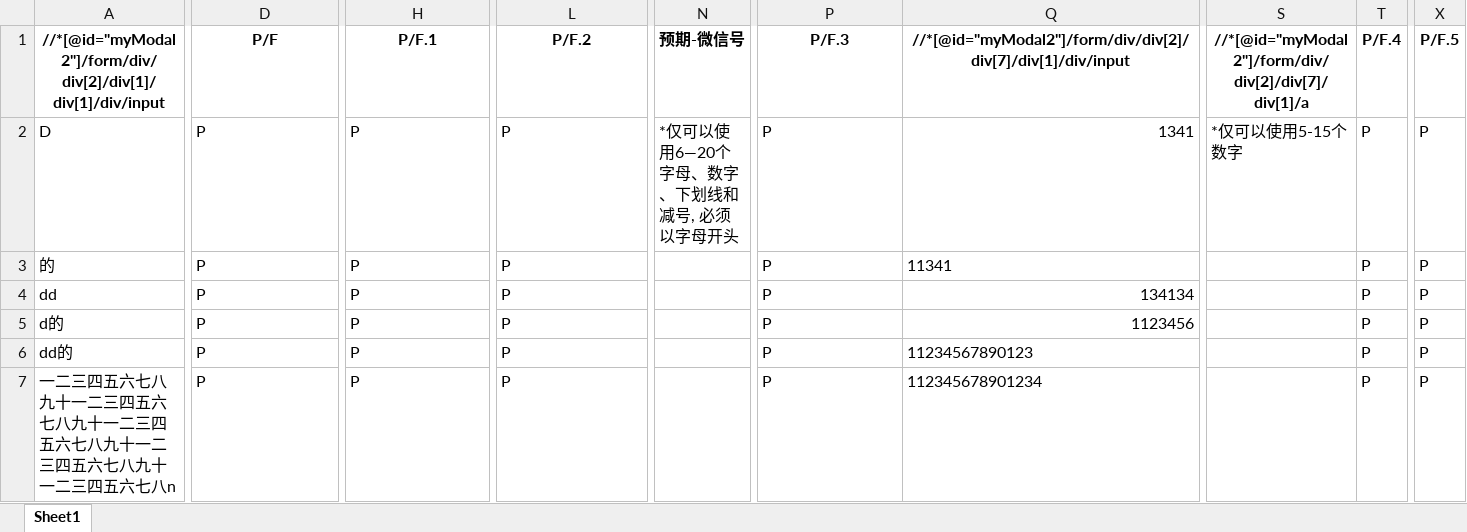
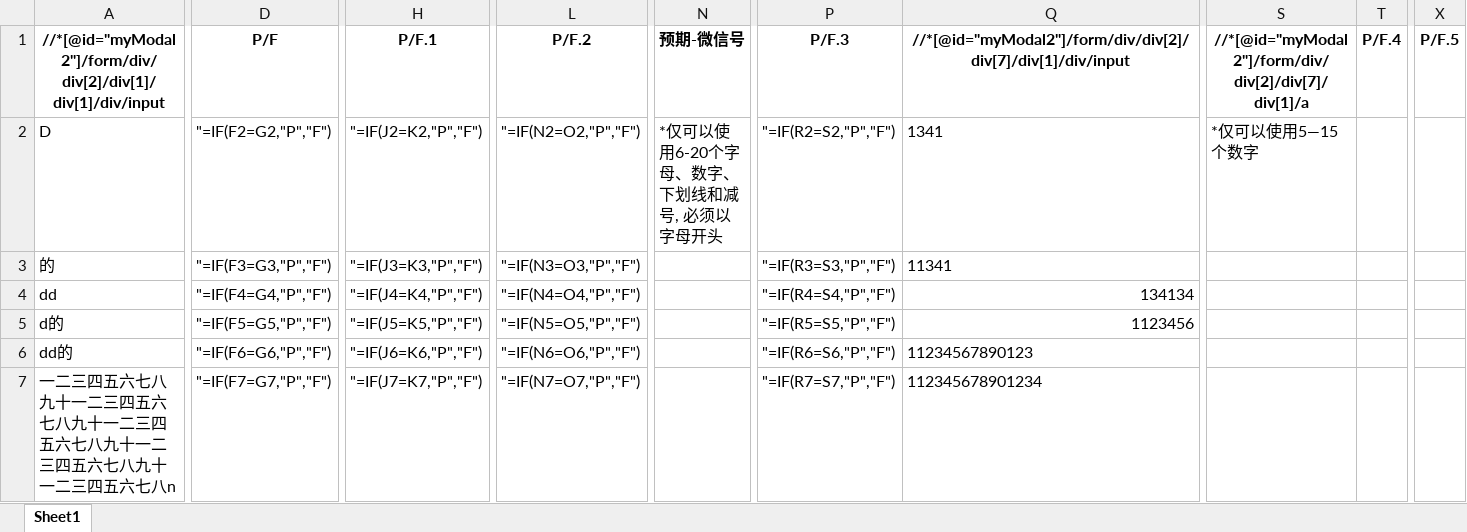
Before and after one commit to kanal724/AutoTest, an Excel workbook: Python/OUTHYCX-JJSX.xlsx, sheet Sheet1, drawn as a sheet; only a part is shown, gaps mark what is left out; values as stored, in another font and other column widths than the file's, no borders; conditional formats not drawn; the diff covers the shown part only; the diff names each change by its address in the sheet, - before the commit and + after, or states it on an @@ line.

```diff
--- a/Python/OUTHYCX-JJSX.xlsx (sheet Sheet1)
+++ b/Python/OUTHYCX-JJSX.xlsx (sheet Sheet1)
-D2: P
+D2: "=IF(F2=G2,"P","F")
-H2: P
+H2: "=IF(J2=K2,"P","F")
-L2: P
+L2: "=IF(N2=O2,"P","F")
-N2: *仅可以使用6—20个字母、数字、下划线和减号, 必须以字母开头
+N2: *仅可以使用6-20个字母、数字、下划线和减号, 必须以字母开头
-P2: P
+P2: "=IF(R2=S2,"P","F")
-Q2 alignment: right
+Q2 alignment: left
-S2: *仅可以使用5-15个数字
+S2: *仅可以使用5—15个数字
-T2:T7: P
+T2:T7: (empty)
-X2:X7: P
+X2:X7: (empty)
-D3: P
+D3: "=IF(F3=G3,"P","F")
-H3: P
+H3: "=IF(J3=K3,"P","F")
-L3: P
+L3: "=IF(N3=O3,"P","F")
-P3: P
+P3: "=IF(R3=S3,"P","F")
-D4: P
+D4: "=IF(F4=G4,"P","F")
-H4: P
+H4: "=IF(J4=K4,"P","F")
-L4: P
+L4: "=IF(N4=O4,"P","F")
-P4: P
+P4: "=IF(R4=S4,"P","F")
-D5: P
+D5: "=IF(F5=G5,"P","F")
-H5: P
+H5: "=IF(J5=K5,"P","F")
-L5: P
+L5: "=IF(N5=O5,"P","F")
-P5: P
+P5: "=IF(R5=S5,"P","F")
-D6: P
+D6: "=IF(F6=G6,"P","F")
-H6: P
+H6: "=IF(J6=K6,"P","F")
-L6: P
+L6: "=IF(N6=O6,"P","F")
-P6: P
+P6: "=IF(R6=S6,"P","F")
-D7: P
+D7: "=IF(F7=G7,"P","F")
-H7: P
+H7: "=IF(J7=K7,"P","F")
-L7: P
+L7: "=IF(N7=O7,"P","F")
-P7: P
+P7: "=IF(R7=S7,"P","F")
```
Also changed, not shown: 580 edited cells elsewhere in this sheet, Python/HYCX-JJSX.xlsx, Python/OUTHLHD-XGTC.xlsx, 2 other files.
